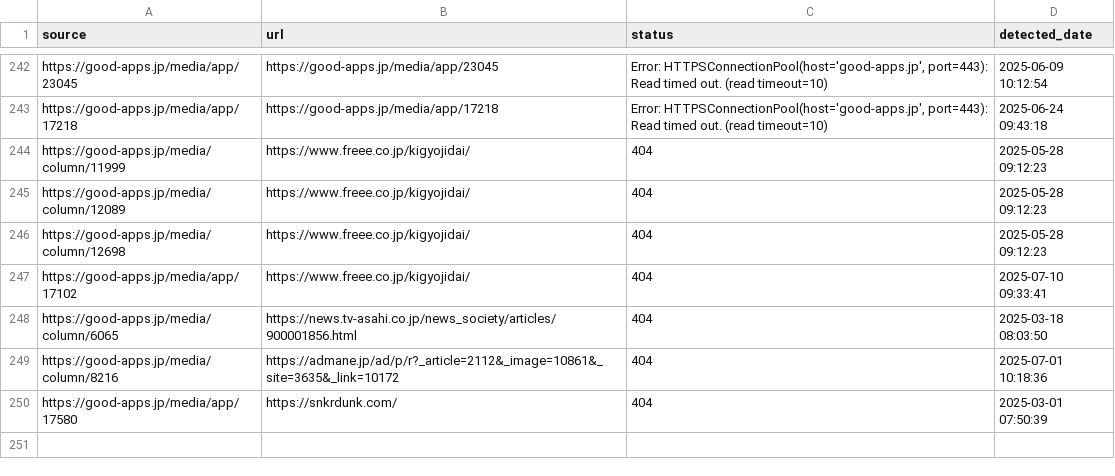
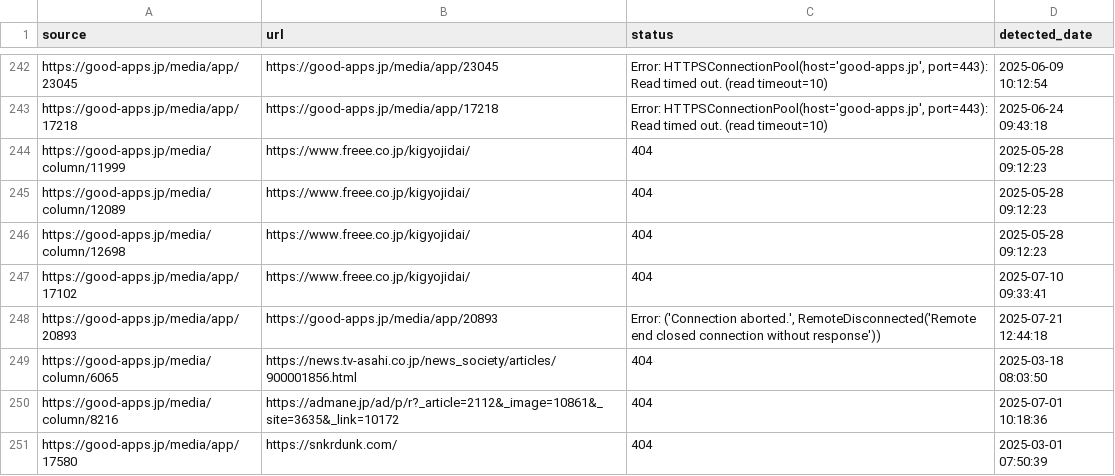
Before and after one commit to niki-nakamura/404-error-handling-and-SEO-optimization, a CSV file: broken_links.csv, drawn as a sheet; only a part is shown, gaps mark what is left out; the diff names each change by its address in the sheet, - before the commit and + after, or states it on an @@ line.

```diff
--- a/broken_links.csv
+++ b/broken_links.csv
+row 248: https://good-apps.jp/media/app/20893 | https://good-apps.jp/media/app/20893 | Error: ('Connection aborted.', RemoteDisconnected('Remote end closed connection without response')) | 2025-07-21 12:44:18
```
